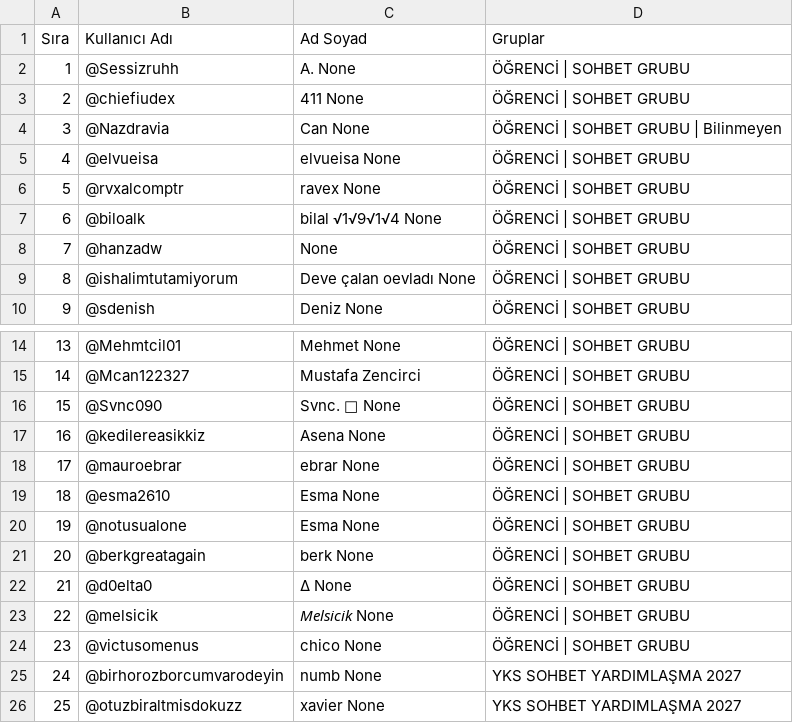
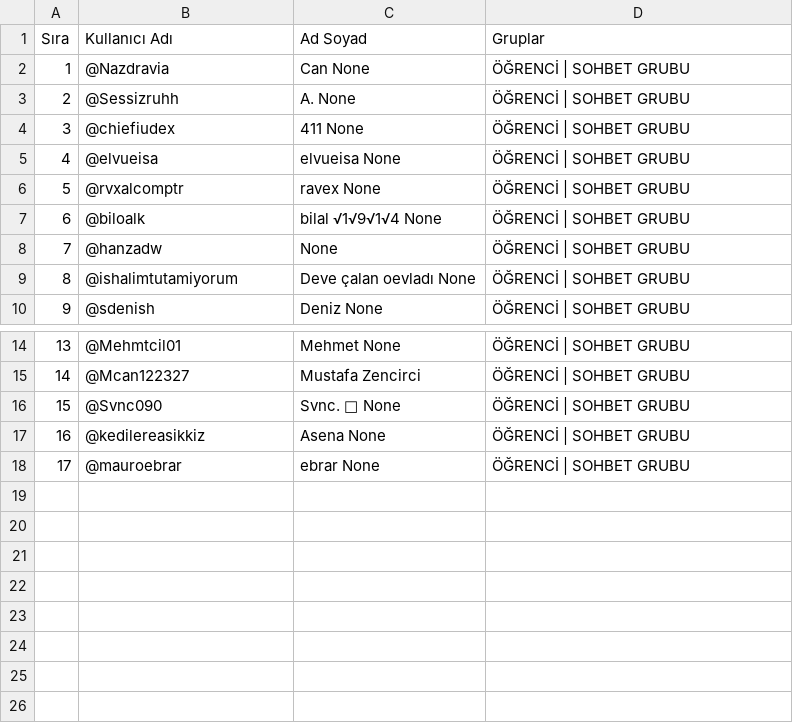
Before and after one commit to kreal2692-design/lumichat, a CSV file: telegram-grup-uyeler/üyeler.csv, drawn as a sheet; only a part is shown, gaps mark what is left out; removed rows and columns are numbered as before the commit, all else as after; the diff names each change by its address in the sheet, - before the commit and + after, or states it on an @@ line.

```diff
--- a/telegram-grup-uyeler/üyeler.csv
+++ b/telegram-grup-uyeler/üyeler.csv
+row 2: 1 | @Nazdravia | Can None | ÖĞRENCİ | SOHBET GRUBU
@@ column A (Sıra) renumbered between rows 3 and 4 @@
-row 4: 3 | @Nazdravia | Can None | ÖĞRENCİ | SOHBET GRUBU | Bilinmeyen
-row 19: 18 | @esma2610 | Esma None | ÖĞRENCİ | SOHBET GRUBU
-row 20: 19 | @notusualone | Esma None | ÖĞRENCİ | SOHBET GRUBU
-row 21: 20 | @berkgreatagain | berk None | ÖĞRENCİ | SOHBET GRUBU
-row 22: 21 | @d0elta0 | ∆ None | ÖĞRENCİ | SOHBET GRUBU
-row 23: 22 | @melsicik | 𝘔𝘦𝘭𝘴𝘪𝘤𝘪𝘬 None | ÖĞRENCİ | SOHBET GRUBU
-row 24: 23 | @victusomenus | chico None | ÖĞRENCİ | SOHBET GRUBU
-row 25: 24 | @birhorozborcumvarodeyin | numb None | YKS SOHBET YARDIMLAŞMA 2027
-row 26: 25 | @otuzbiraltmisdokuzz | xavier None | YKS SOHBET YARDIMLAŞMA 2027
```
Also changed, not shown: 3 other files.
